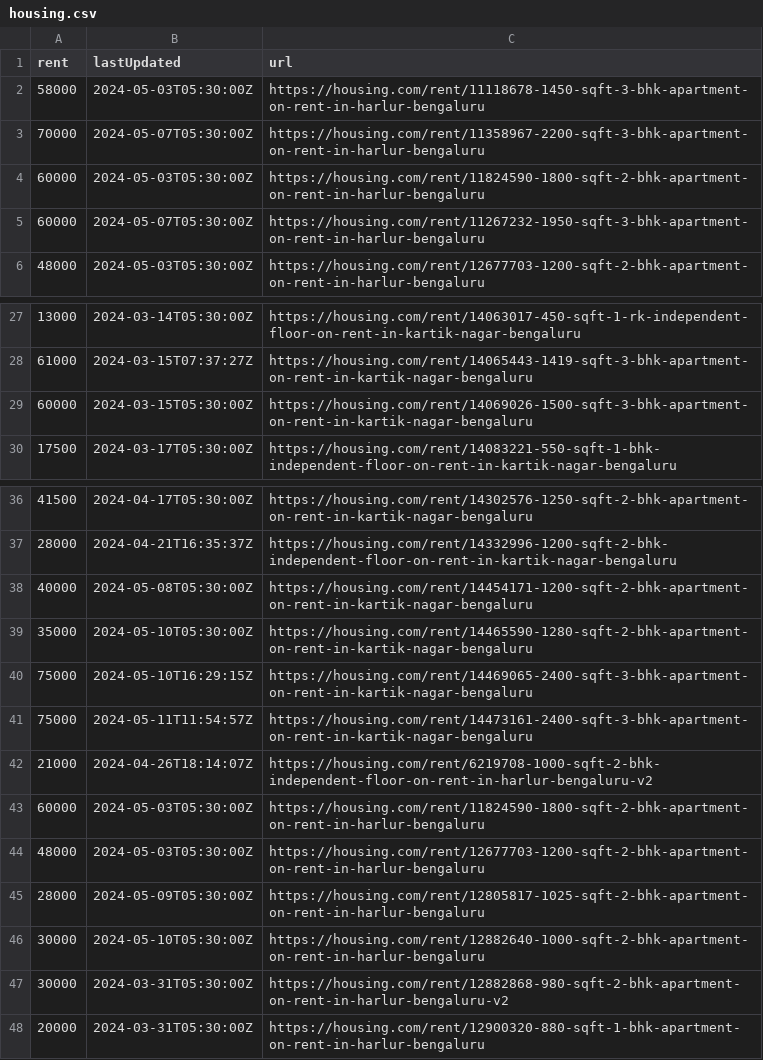
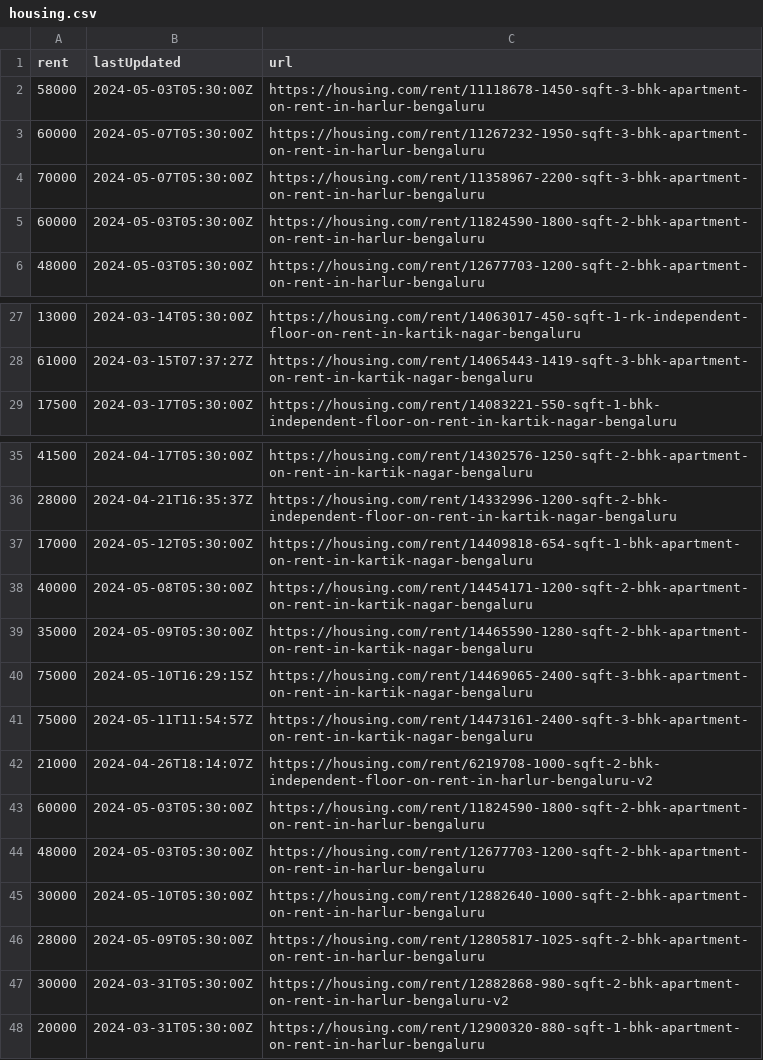
Before and after one commit to KShivendu/blr-societies, a CSV file: data/housing.csv, drawn as a sheet; only a part is shown, gaps mark what is left out; the diff covers the shown part only.

```diff
--- a/data/housing.csv
+++ b/data/housing.csv
@@ -2,5 +2,5 @@ rent, lastUpdated, url
 "58000","2024-05-03T05:30:00Z","https://housing.com/rent/11118678-1450-sqft-3-bhk-apartment-on-rent-in-harlur-bengaluru"
+"60000","2024-05-07T05:30:00Z","https://housing.com/rent/11267232-1950-sqft-3-bhk-apartment-on-rent-in-harlur-bengaluru"
 "70000","2024-05-07T05:30:00Z","https://housing.com/rent/11358967-2200-sqft-3-bhk-apartment-on-rent-in-harlur-bengaluru"
 "60000","2024-05-03T05:30:00Z","https://housing.com/rent/11824590-1800-sqft-2-bhk-apartment-on-rent-in-harlur-bengaluru"
-"60000","2024-05-07T05:30:00Z","https://housing.com/rent/11267232-1950-sqft-3-bhk-apartment-on-rent-in-harlur-bengaluru"
 "48000","2024-05-03T05:30:00Z","https://housing.com/rent/12677703-1200-sqft-2-bhk-apartment-on-rent-in-harlur-bengaluru"
@@ -28,3 +28,2 @@ rent, lastUpdated, url
 "61000","2024-03-15T07:37:27Z","https://housing.com/rent/14065443-1419-sqft-3-bhk-apartment-on-rent-in-kartik-nagar-bengaluru"
-"60000","2024-03-15T05:30:00Z","https://housing.com/rent/14069026-1500-sqft-3-bhk-apartment-on-rent-in-kartik-nagar-bengaluru"
 "17500","2024-03-17T05:30:00Z","https://housing.com/rent/14083221-550-sqft-1-bhk-independent-floor-on-rent-in-kartik-nagar-bengaluru"
@@ -37,4 +36,5 @@ rent, lastUpdated, url
 "28000","2024-04-21T16:35:37Z","https://housing.com/rent/14332996-1200-sqft-2-bhk-independent-floor-on-rent-in-kartik-nagar-bengaluru"
+"17000","2024-05-12T05:30:00Z","https://housing.com/rent/14409818-654-sqft-1-bhk-apartment-on-rent-in-kartik-nagar-bengaluru"
 "40000","2024-05-08T05:30:00Z","https://housing.com/rent/14454171-1200-sqft-2-bhk-apartment-on-rent-in-kartik-nagar-bengaluru"
-"35000","2024-05-10T05:30:00Z","https://housing.com/rent/14465590-1280-sqft-2-bhk-apartment-on-rent-in-kartik-nagar-bengaluru"
+"35000","2024-05-09T05:30:00Z","https://housing.com/rent/14465590-1280-sqft-2-bhk-apartment-on-rent-in-kartik-nagar-bengaluru"
 "75000","2024-05-10T16:29:15Z","https://housing.com/rent/14469065-2400-sqft-3-bhk-apartment-on-rent-in-kartik-nagar-bengaluru"
@@ -44,4 +44,4 @@ rent, lastUpdated, url
 "48000","2024-05-03T05:30:00Z","https://housing.com/rent/12677703-1200-sqft-2-bhk-apartment-on-rent-in-harlur-bengaluru"
+"30000","2024-05-10T05:30:00Z","https://housing.com/rent/12882640-1000-sqft-2-bhk-apartment-on-rent-in-harlur-bengaluru"
 "28000","2024-05-09T05:30:00Z","https://housing.com/rent/12805817-1025-sqft-2-bhk-apartment-on-rent-in-harlur-bengaluru"
-"30000","2024-05-10T05:30:00Z","https://housing.com/rent/12882640-1000-sqft-2-bhk-apartment-on-rent-in-harlur-bengaluru"
 "30000","2024-03-31T05:30:00Z","https://housing.com/rent/12882868-980-sqft-2-bhk-apartment-on-rent-in-harlur-bengaluru-v2"
```
Also changed, not shown: 7 added rows, 7 removed rows, 2 moved rows and 3 edited cells elsewhere in this file.
